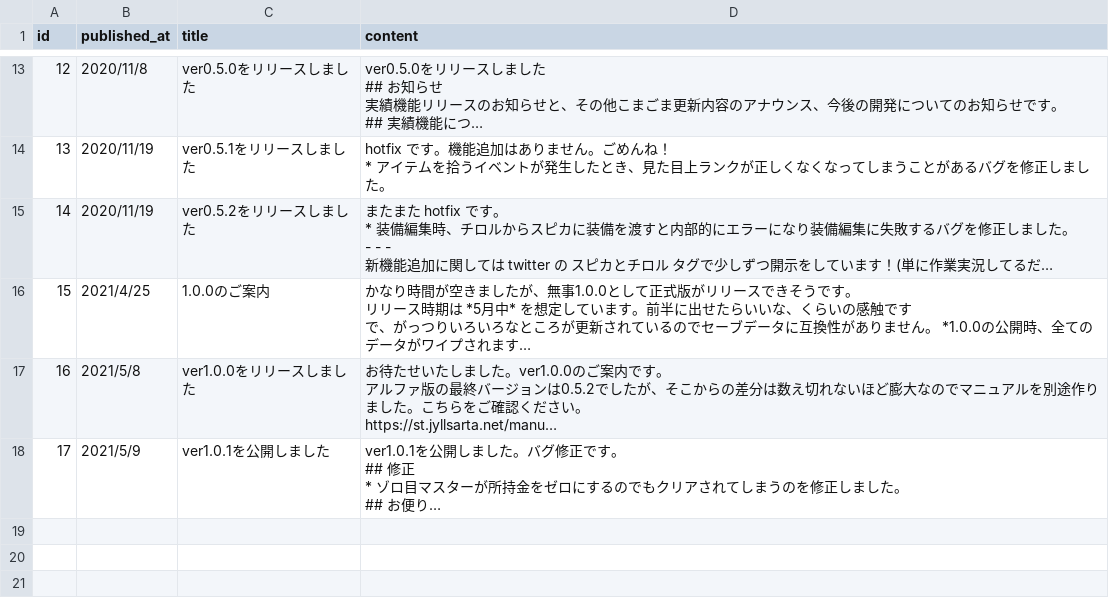
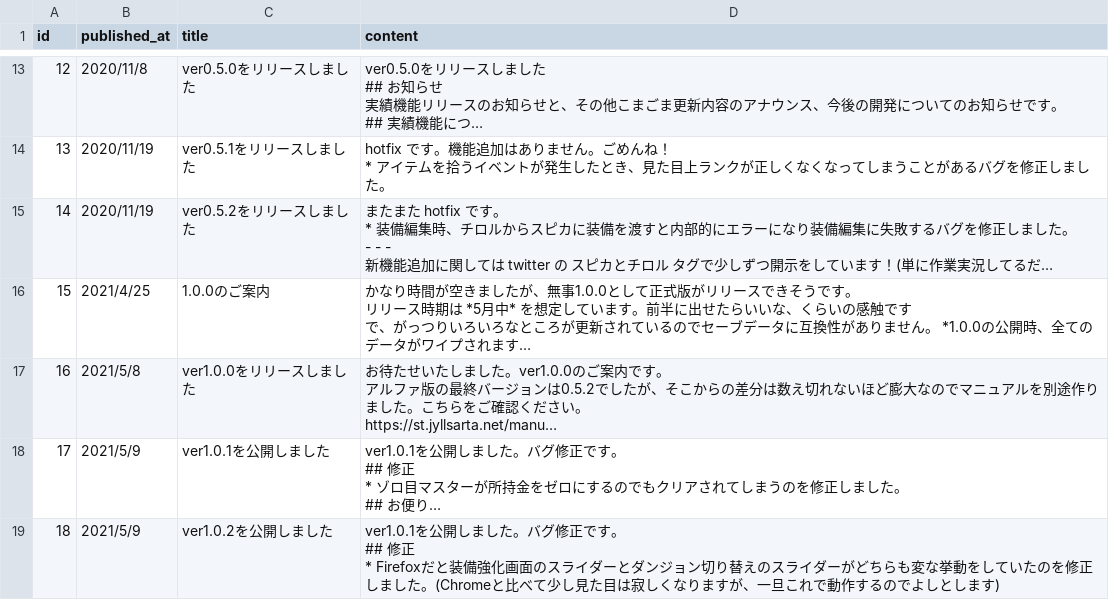
Before and after one commit to jyllsarta/stray-masterdata, a CSV file: seeds/release_notes.csv, drawn as a sheet; only a part is shown, gaps mark what is left out; long unchanged cells end in …; ↵ is a line break in a cell; the diff names each change by its address in the sheet, - before the commit and + after, or states it on an @@ line.

Commit message:
update by Masterdata Task 2021-05-09 14:25:26 +0900

```diff
--- a/seeds/release_notes.csv
+++ b/seeds/release_notes.csv
+row 19: 18 | 2021/5/9 | ver1.0.2を公開しました | ver1.0.1を公開しました。バグ修正です。 ↵ ## 修正 ↵ * Firefoxだと装備強化画面のスライダーとダンジョン切り替えのスライダーがどちらも変な挙動をしていたのを修正しました。(Chromeと比べて少し見た目は寂しくなりますが、一旦これで動作するのでよしとします)
```
